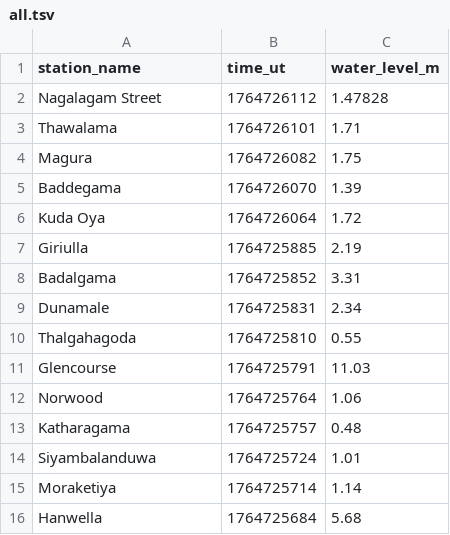
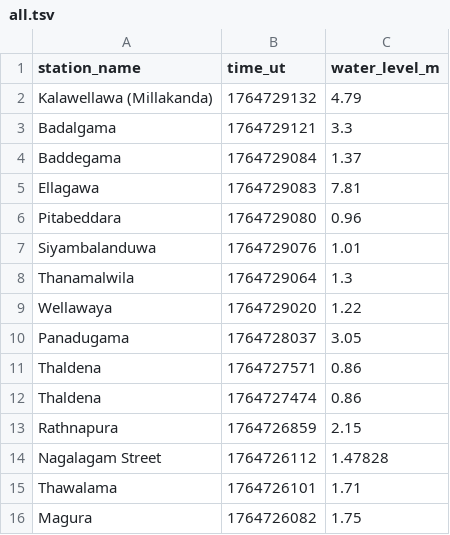
Before and after one commit to nuuuwan/lk_irrigation, a TSV file: data/all.tsv, drawn as a sheet; only a part is shown; the shorter side is filled out with more unchanged rows.

```diff
--- a/data/all.tsv
+++ b/data/all.tsv
@@ -1,2 +1,14 @@
 station_name	time_ut	water_level_m
+Kalawellawa (Millakanda)	1764729132	4.79
+Badalgama	1764729121	3.3
+Baddegama	1764729084	1.37
+Ellagawa	1764729083	7.81
+Pitabeddara	1764729080	0.96
+Siyambalanduwa	1764729076	1.01
+Thanamalwila	1764729064	1.3
+Wellawaya	1764729020	1.22
+Panadugama	1764728037	3.05
+Thaldena	1764727571	0.86
+Thaldena	1764727474	0.86
+Rathnapura	1764726859	2.15
 Nagalagam Street	1764726112	1.47828
```
Also changed, not shown: data/latest-100.tsv, data/latest-1000.tsv, 28 other files.
